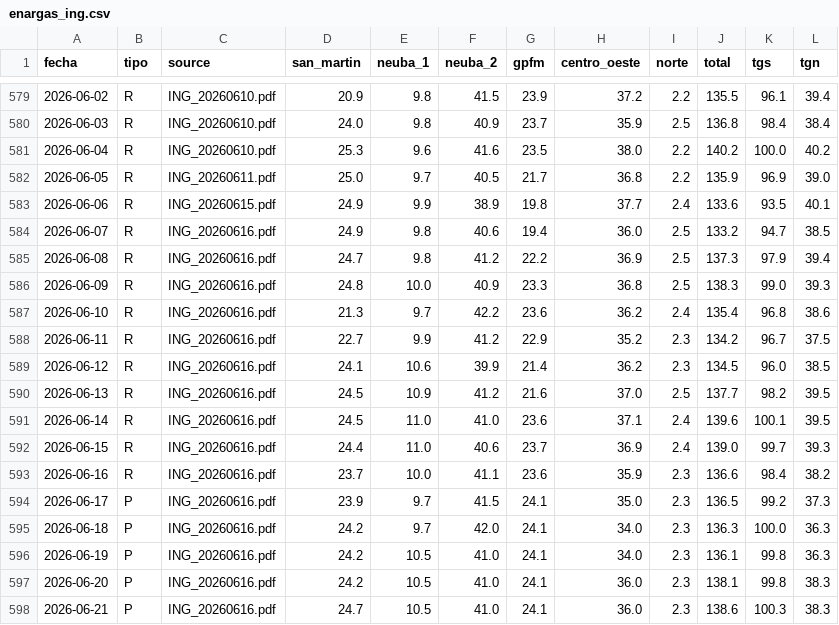
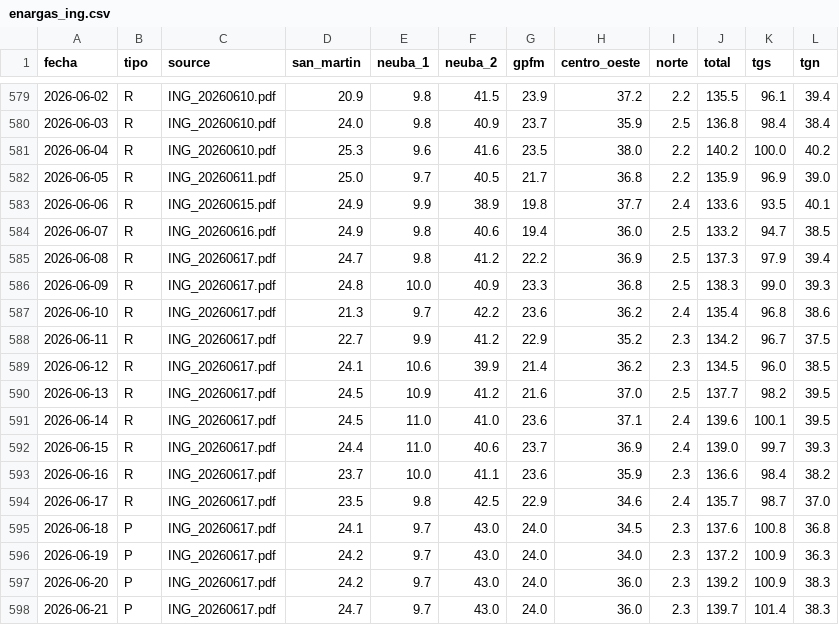
Before and after one commit to mpodeley/estado-del-sistema, a CSV file: public/data/enargas_ing.csv, drawn as a sheet; only a part is shown, gaps mark what is left out.

```diff
--- a/public/data/enargas_ing.csv
+++ b/public/data/enargas_ing.csv
@@ -584,15 +584,15 @@
 2026-06-07,R,ING_20260616.pdf,24.9,9.8,40.6,19.4,36.0,2.5,133.2,94.7,38.5
-2026-06-08,R,ING_20260616.pdf,24.7,9.8,41.2,22.2,36.9,2.5,137.3,97.9,39.4
-2026-06-09,R,ING_20260616.pdf,24.8,10.0,40.9,23.3,36.8,2.5,138.3,99.0,39.3
-2026-06-10,R,ING_20260616.pdf,21.3,9.7,42.2,23.6,36.2,2.4,135.4,96.8,38.6
-2026-06-11,R,ING_20260616.pdf,22.7,9.9,41.2,22.9,35.2,2.3,134.2,96.7,37.5
-2026-06-12,R,ING_20260616.pdf,24.1,10.6,39.9,21.4,36.2,2.3,134.5,96.0,38.5
-2026-06-13,R,ING_20260616.pdf,24.5,10.9,41.2,21.6,37.0,2.5,137.7,98.2,39.5
-2026-06-14,R,ING_20260616.pdf,24.5,11.0,41.0,23.6,37.1,2.4,139.6,100.1,39.5
-2026-06-15,R,ING_20260616.pdf,24.4,11.0,40.6,23.7,36.9,2.4,139.0,99.7,39.3
-2026-06-16,R,ING_20260616.pdf,23.7,10.0,41.1,23.6,35.9,2.3,136.6,98.4,38.2
-2026-06-17,P,ING_20260616.pdf,23.9,9.7,41.5,24.1,35.0,2.3,136.5,99.2,37.3
-2026-06-18,P,ING_20260616.pdf,24.2,9.7,42.0,24.1,34.0,2.3,136.3,100.0,36.3
-2026-06-19,P,ING_20260616.pdf,24.2,10.5,41.0,24.1,34.0,2.3,136.1,99.8,36.3
-2026-06-20,P,ING_20260616.pdf,24.2,10.5,41.0,24.1,36.0,2.3,138.1,99.8,38.3
-2026-06-21,P,ING_20260616.pdf,24.7,10.5,41.0,24.1,36.0,2.3,138.6,100.3,38.3
+2026-06-08,R,ING_20260617.pdf,24.7,9.8,41.2,22.2,36.9,2.5,137.3,97.9,39.4
+2026-06-09,R,ING_20260617.pdf,24.8,10.0,40.9,23.3,36.8,2.5,138.3,99.0,39.3
+2026-06-10,R,ING_20260617.pdf,21.3,9.7,42.2,23.6,36.2,2.4,135.4,96.8,38.6
+2026-06-11,R,ING_20260617.pdf,22.7,9.9,41.2,22.9,35.2,2.3,134.2,96.7,37.5
+2026-06-12,R,ING_20260617.pdf,24.1,10.6,39.9,21.4,36.2,2.3,134.5,96.0,38.5
+2026-06-13,R,ING_20260617.pdf,24.5,10.9,41.2,21.6,37.0,2.5,137.7,98.2,39.5
+2026-06-14,R,ING_20260617.pdf,24.5,11.0,41.0,23.6,37.1,2.4,139.6,100.1,39.5
+2026-06-15,R,ING_20260617.pdf,24.4,11.0,40.6,23.7,36.9,2.4,139.0,99.7,39.3
+2026-06-16,R,ING_20260617.pdf,23.7,10.0,41.1,23.6,35.9,2.3,136.6,98.4,38.2
+2026-06-17,R,ING_20260617.pdf,23.5,9.8,42.5,22.9,34.6,2.4,135.7,98.7,37.0
+2026-06-18,P,ING_20260617.pdf,24.1,9.7,43.0,24.0,34.5,2.3,137.6,100.8,36.8
+2026-06-19,P,ING_20260617.pdf,24.2,9.7,43.0,24.0,34.0,2.3,137.2,100.9,36.3
+2026-06-20,P,ING_20260617.pdf,24.2,9.7,43.0,24.0,36.0,2.3,139.2,100.9,38.3
+2026-06-21,P,ING_20260617.pdf,24.7,9.7,43.0,24.0,36.0,2.3,139.7,101.4,38.3
```
Also changed, not shown: public/data/etgs.csv, public/data/megsa_benchmarks.csv, 22 other files.
